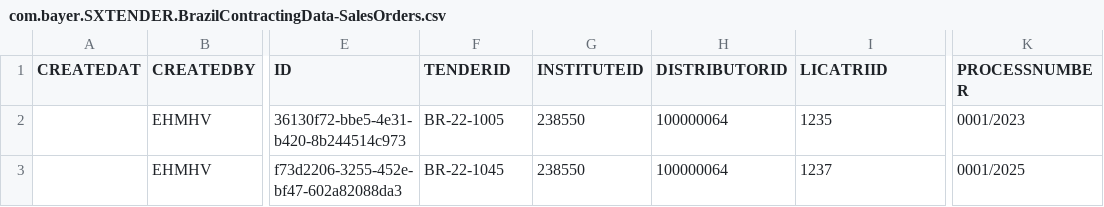
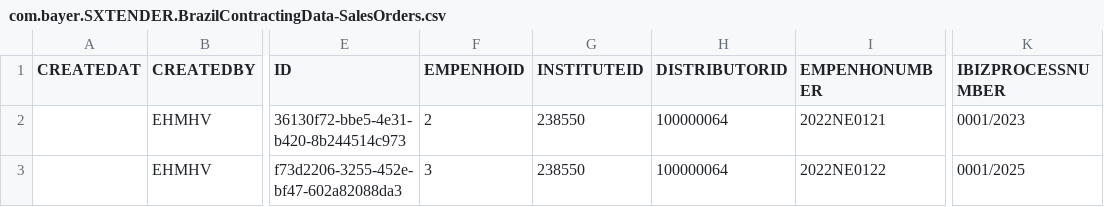
Before and after one commit to mandar-velankar/TNDR_FAST_BACKEND, a CSV file: db/csv/com.bayer.SXTENDER.BrazilContractingData-SalesOrders.csv, drawn as a sheet; only a part is shown, gaps mark what is left out; the diff names each change by its address in the sheet, - before the commit and + after, or states it on an @@ line.

```diff
--- a/db/csv/com.bayer.SXTENDER.BrazilContractingData-SalesOrders.csv
+++ b/db/csv/com.bayer.SXTENDER.BrazilContractingData-SalesOrders.csv
-F1: TENDERID
+F1: EMPENHOID
-I1: LICATRIID
+I1: EMPENHONUMBER
-K1: PROCESSNUMBER
+K1: IBIZPROCESSNUMBER
-F2 (EMPENHOID): BR-22-1005
+F2 (EMPENHOID): 2
-I2 (EMPENHONUMBER): 1235
+I2 (EMPENHONUMBER): 2022NE0121
-F3 (EMPENHOID): BR-22-1045
+F3 (EMPENHOID): 3
-I3 (EMPENHONUMBER): 1237
+I3 (EMPENHONUMBER): 2022NE0122
```
Also changed, not shown: db/csv/com.bayer.SXTENDER.BrazilContractingData-SalesOrderProducts.csv, 1 other file.
